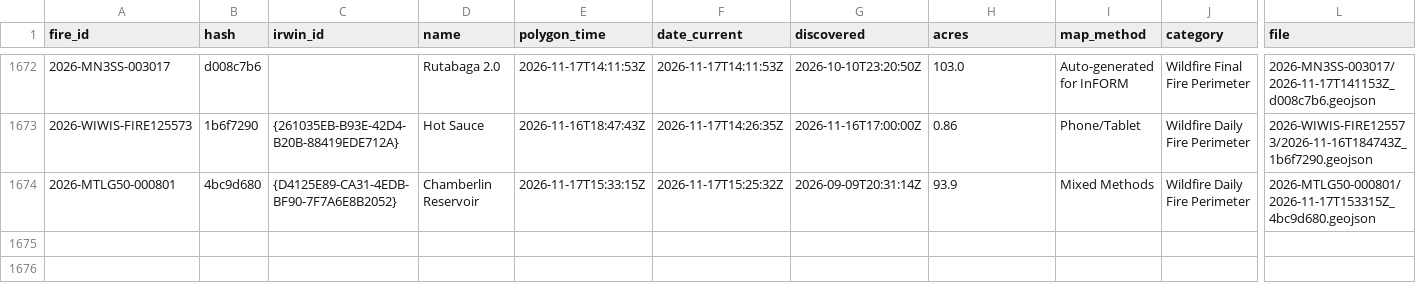
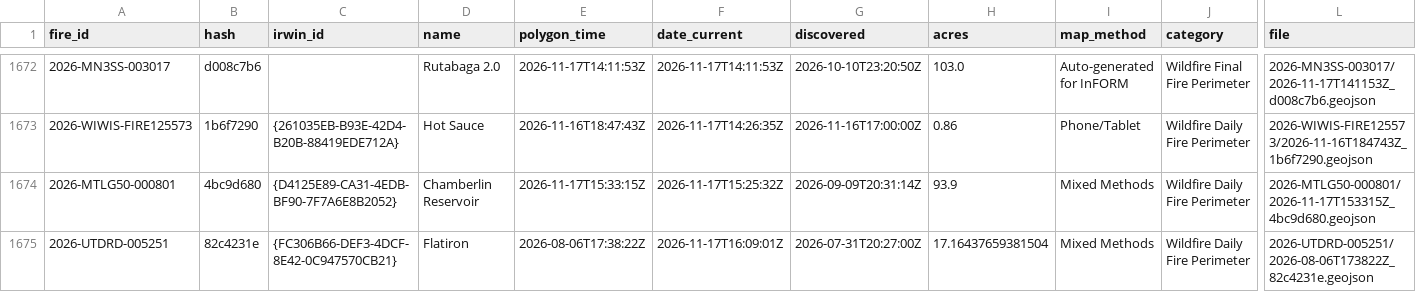
Before and after one commit to GT-Fire-Research-and-Innovation/WildfireRepo1, a CSV file: perimeters/index.csv, drawn as a sheet; only a part is shown, gaps mark what is left out; rows hold the shown columns only; the diff names each change by its address in the sheet, - before the commit and + after, or states it on an @@ line.

```diff
--- a/perimeters/index.csv
+++ b/perimeters/index.csv
+row 1675: 2026-UTDRD-005251 | 82c4231e | {FC306B66-DEF3-4DCF-8E42-0C947570CB21} | Flatiron | 2026-08-06T17:38:22Z | 2026-11-17T16:09:01Z | 2026-07-31T20:27:00Z | 17.16437659381504 | Mixed Methods | Wildfire Daily Fire Perimeter | 2026-UTDRD-005251/2026-08-06T173822Z_82c4231e.geojson
```
Also changed, not shown: perimeters/polls/2026-11.csv, perimeters/seen.csv, 1 other file.
